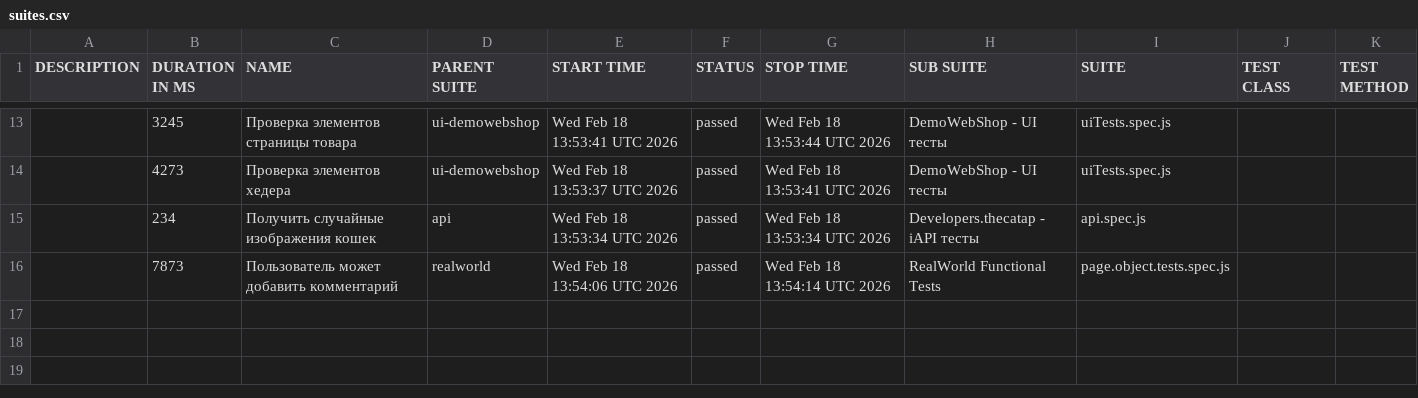
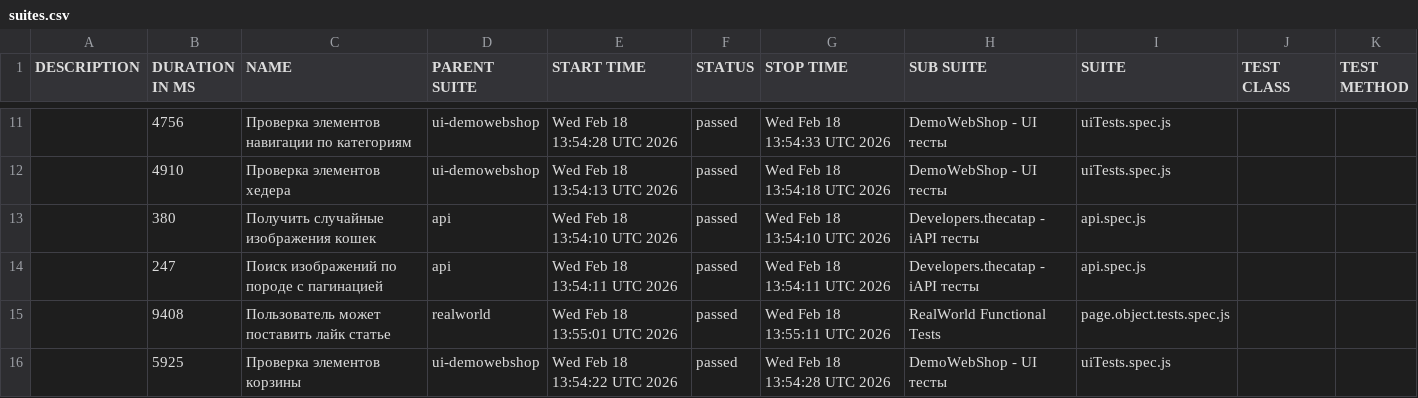
Before and after one commit to tdbut/my_proj_01, a CSV file: data/suites.csv, drawn as a sheet; only a part is shown, gaps mark what is left out; the diff covers the shown part only.

```diff
--- a/data/suites.csv
+++ b/data/suites.csv
@@ -13,4 +11,6 @@
-"","3245","Проверка элементов страницы товара","ui-demowebshop","Wed Feb 18 13:53:41 UTC 2026","passed","Wed Feb 18 13:53:44 UTC 2026","DemoWebShop - UI тесты","uiTests.spec.js","",""
-"","4273","Проверка элементов хедера","ui-demowebshop","Wed Feb 18 13:53:37 UTC 2026","passed","Wed Feb 18 13:53:41 UTC 2026","DemoWebShop - UI тесты","uiTests.spec.js","",""
-"","234","Получить случайные изображения кошек","api","Wed Feb 18 13:53:34 UTC 2026","passed","Wed Feb 18 13:53:34 UTC 2026","Developers.thecatap - iAPI тесты","api.spec.js","",""
-"","7873","Пользователь может добавить комментарий","realworld","Wed Feb 18 13:54:06 UTC 2026","passed","Wed Feb 18 13:54:14 UTC 2026","RealWorld Functional Tests","page.object.tests.spec.js","",""
+"","4756","Проверка элементов навигации по категориям","ui-demowebshop","Wed Feb 18 13:54:28 UTC 2026","passed","Wed Feb 18 13:54:33 UTC 2026","DemoWebShop - UI тесты","uiTests.spec.js","",""
+"","4910","Проверка элементов хедера","ui-demowebshop","Wed Feb 18 13:54:13 UTC 2026","passed","Wed Feb 18 13:54:18 UTC 2026","DemoWebShop - UI тесты","uiTests.spec.js","",""
+"","380","Получить случайные изображения кошек","api","Wed Feb 18 13:54:10 UTC 2026","passed","Wed Feb 18 13:54:10 UTC 2026","Developers.thecatap - iAPI тесты","api.spec.js","",""
+"","247","Поиск изображений по породе с пагинацией","api","Wed Feb 18 13:54:11 UTC 2026","passed","Wed Feb 18 13:54:11 UTC 2026","Developers.thecatap - iAPI тесты","api.spec.js","",""
+"","9408","Пользователь может поставить лайк статье","realworld","Wed Feb 18 13:55:01 UTC 2026","passed","Wed Feb 18 13:55:11 UTC 2026","RealWorld Functional Tests","page.object.tests.spec.js","",""
+"","5925","Проверка элементов корзины","ui-demowebshop","Wed Feb 18 13:54:22 UTC 2026","passed","Wed Feb 18 13:54:28 UTC 2026","DemoWebShop - UI тесты","uiTests.spec.js","",""
```
Also changed, not shown: 2 added rows, 4 removed rows and 26 edited cells elsewhere in this file, 50 other files.
